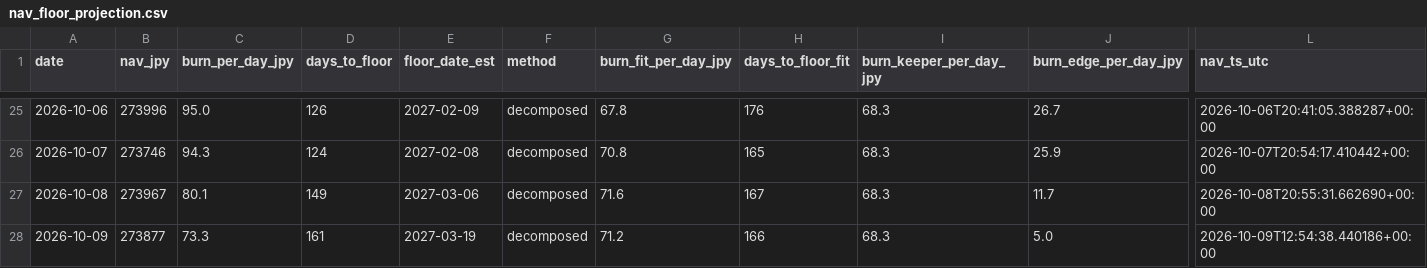
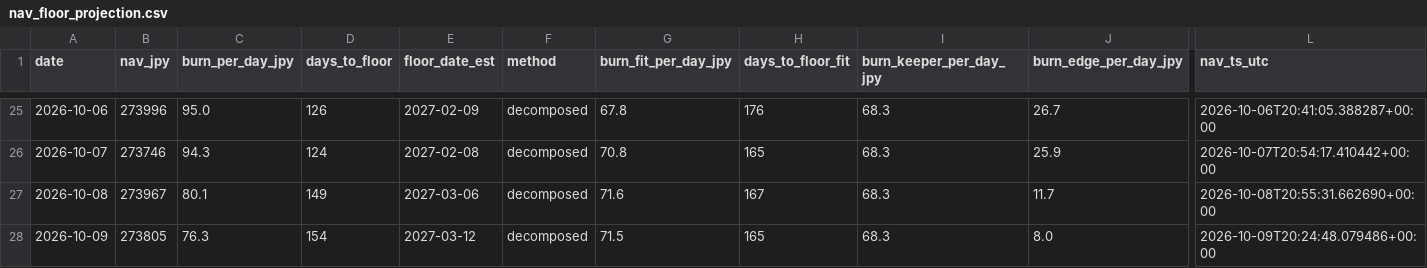
Before and after one commit to olehakengo-svg/fx-ai-trader, a CSV file: data/monitoring/nav_floor_projection.csv, drawn as a sheet; only a part is shown, gaps mark what is left out; the diff names each change by its address in the sheet, - before the commit and + after, or states it on an @@ line.

```diff
--- a/data/monitoring/nav_floor_projection.csv
+++ b/data/monitoring/nav_floor_projection.csv
-B28 (nav_jpy): 273877
+B28 (nav_jpy): 273805
-C28 (burn_per_day_jpy): 73.3
+C28 (burn_per_day_jpy): 76.3
-D28 (days_to_floor): 161
+D28 (days_to_floor): 154
-E28 (floor_date_est): 2027-03-19
+E28 (floor_date_est): 2027-03-12
-G28 (burn_fit_per_day_jpy): 71.2
+G28 (burn_fit_per_day_jpy): 71.5
-H28 (days_to_floor_fit): 166
+H28 (days_to_floor_fit): 165
-J28 (burn_edge_per_day_jpy): 5.0
+J28 (burn_edge_per_day_jpy): 8.0
-L28 (nav_ts_utc): 2026-10-09T12:54:38.440186+00:00
+L28 (nav_ts_utc): 2026-10-09T20:24:48.079486+00:00
```
Also changed, not shown: 2 other files.
